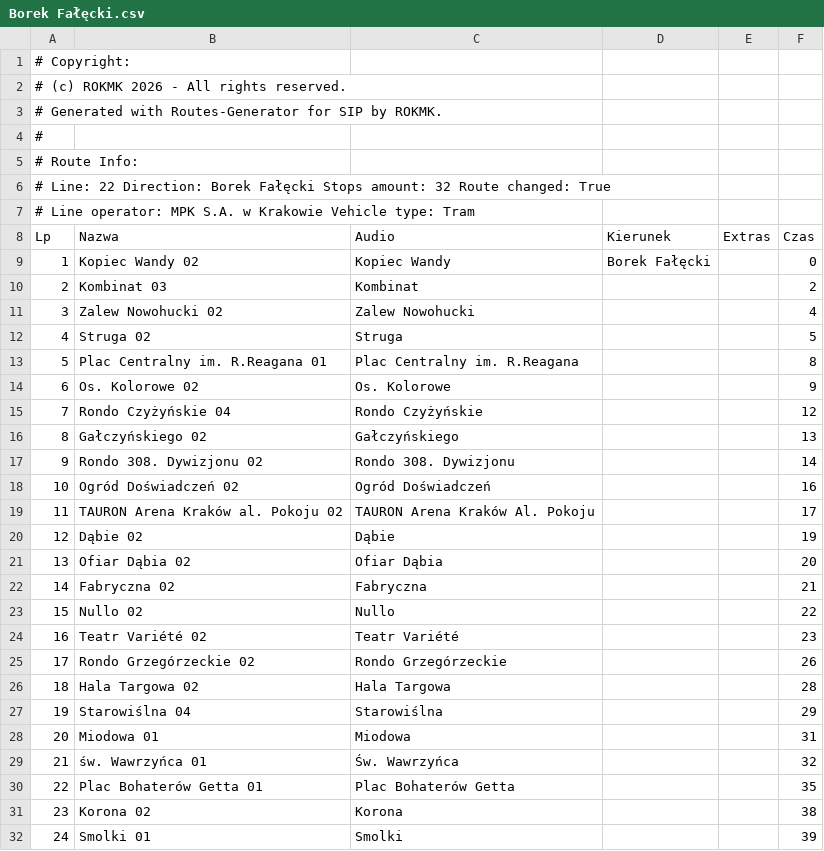
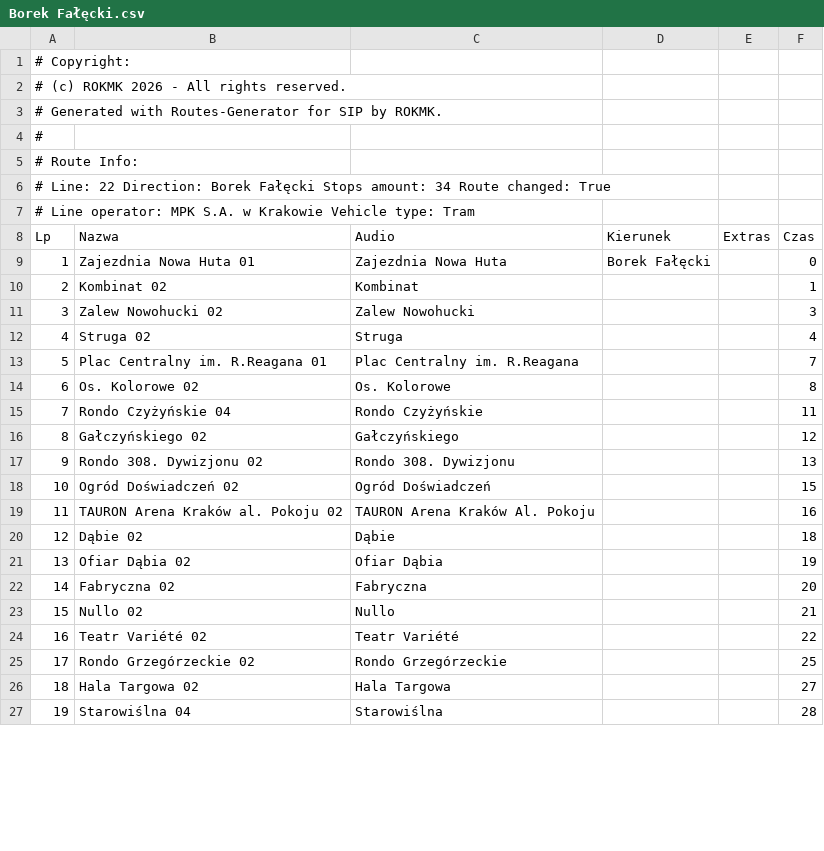
Before and after one commit to RozneOdslonyKMK/Krakow-SIP-SYSTEM, a CSV file: routes/mpk/tramwaj/22/Borek Fałęcki.csv, drawn as a sheet; only a part is shown; removed rows and columns are numbered as before the commit, all else as after; the diff covers the shown part only; the diff names each change by its address in the sheet, - before the commit and + after, or states it on an @@ line.

Commit message:
Linia 22

```diff
--- a/routes/mpk/tramwaj/22/Borek Fałęcki.csv
+++ b/routes/mpk/tramwaj/22/Borek Fałęcki.csv
@@ column A (Lp) renumbered from row 6 down @@
-B9 (Nazwa): Kopiec Wandy 02
+B9 (Nazwa): Zajezdnia Nowa Huta 01
-C9 (Audio): Kopiec Wandy
+C9 (Audio): Zajezdnia Nowa Huta
-B10 (Nazwa): Kombinat 03
+B10 (Nazwa): Kombinat 02
-F10 (Czas): 2
+F10 (Czas): 1
-F11 (Czas): 4
+F11 (Czas): 3
-F12 (Czas): 5
+F12 (Czas): 4
-F13 (Czas): 8
+F13 (Czas): 7
-F14 (Czas): 9
+F14 (Czas): 8
-F15 (Czas): 12
+F15 (Czas): 11
-F16 (Czas): 13
+F16 (Czas): 12
-F17 (Czas): 14
+F17 (Czas): 13
-F18 (Czas): 16
+F18 (Czas): 15
-F19 (Czas): 17
+F19 (Czas): 16
-F20 (Czas): 19
+F20 (Czas): 18
-F21 (Czas): 20
+F21 (Czas): 19
-F22 (Czas): 21
+F22 (Czas): 20
-F23 (Czas): 22
+F23 (Czas): 21
-F24 (Czas): 23
+F24 (Czas): 22
-F25 (Czas): 26
+F25 (Czas): 25
-F26 (Czas): 28
+F26 (Czas): 27
-F27 (Czas): 29
+F27 (Czas): 28
-row 28: 20 | Miodowa 01 | Miodowa |  |  | 31
-row 29: 21 | św. Wawrzyńca 01 | Św. Wawrzyńca |  |  | 32
-row 30: 22 | Plac Bohaterów Getta 01 | Plac Bohaterów Getta |  |  | 35
-row 31: 23 | Korona 02 | Korona |  |  | 38
-row 32: 24 | Smolki 01 | Smolki |  |  | 39
```
Also changed, not shown: 9 added rows, 2 removed rows and 7 edited cells elsewhere in this file.
